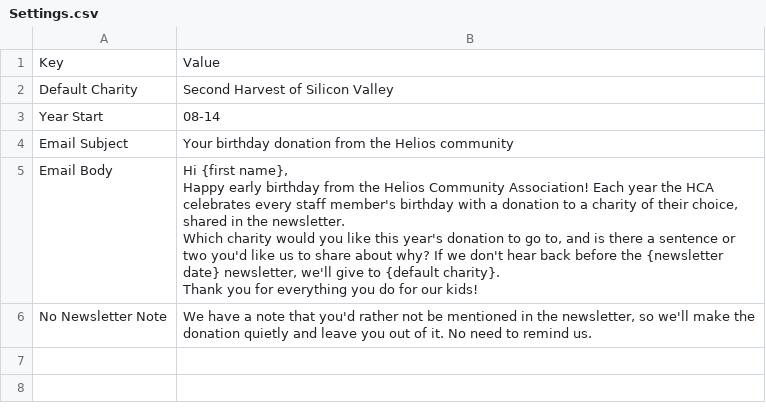
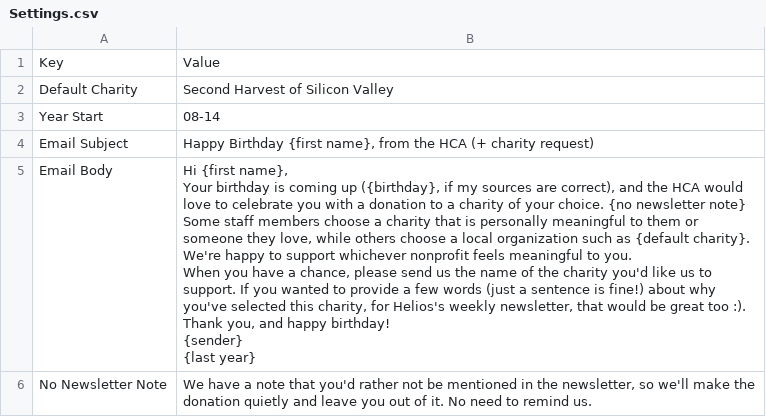
Before and after one commit to heliosian/heliosian, a CSV file: sampledata/birthdays/Settings.csv, drawn as a sheet.

```diff
--- a/sampledata/birthdays/Settings.csv
+++ b/sampledata/birthdays/Settings.csv
@@ -3,10 +3,15 @@ Default Charity,Second Harvest of Silicon Valley
 Year Start,08-14
-Email Subject,Your birthday donation from the Helios community
-Email Body,"Hi {first name},
-
-Happy early birthday from the Helios Community Association! Each year the HCA celebrates every staff member's birthday with a donation to a charity of their choice, shared in the newsletter.
-
-Which charity would you like this year's donation to go to, and is there a sentence or two you'd like us to share about why? If we don't hear back before the {newsletter date} newsletter, we'll give to {default charity}.
-
-Thank you for everything you do for our kids!"
+Email Subject,"Happy Birthday {first name}, from the HCA (+ charity request)"
+Email Body,"Hi {first name},
+
+Your birthday is coming up ({birthday}, if my sources are correct), and the HCA would love to celebrate you with a donation to a charity of your choice. {no newsletter note}
+
+Some staff members choose a charity that is personally meaningful to them or someone they love, while others choose a local organization such as {default charity}. We're happy to support whichever nonprofit feels meaningful to you.
+
+When you have a chance, please send us the name of the charity you'd like us to support. If you wanted to provide a few words (just a sentence is fine!) about why you've selected this charity, for Helios's weekly newsletter, that would be great too :).
+
+Thank you, and happy birthday!
+{sender}
+
+{last year}"
 No Newsletter Note,"We have a note that you'd rather not be mentioned in the newsletter, so we'll make the donation quietly and leave you out of it. No need to remind us."
```
Also changed, not shown: 27 other files.
